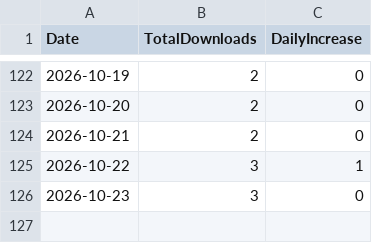
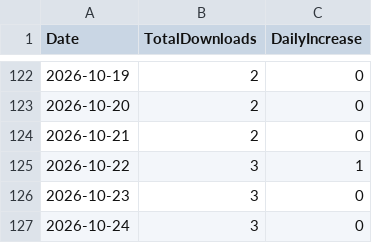
Before and after one commit to ritoa-jp/Hachiko, a CSV file: downloads.csv, drawn as a sheet; only a part is shown, gaps mark what is left out.

```diff
--- a/downloads.csv
+++ b/downloads.csv
@@ -126 +126,2 @@ Date,TotalDownloads,DailyIncrease
 2026-10-23,3,0
+2026-10-24,3,0
```
